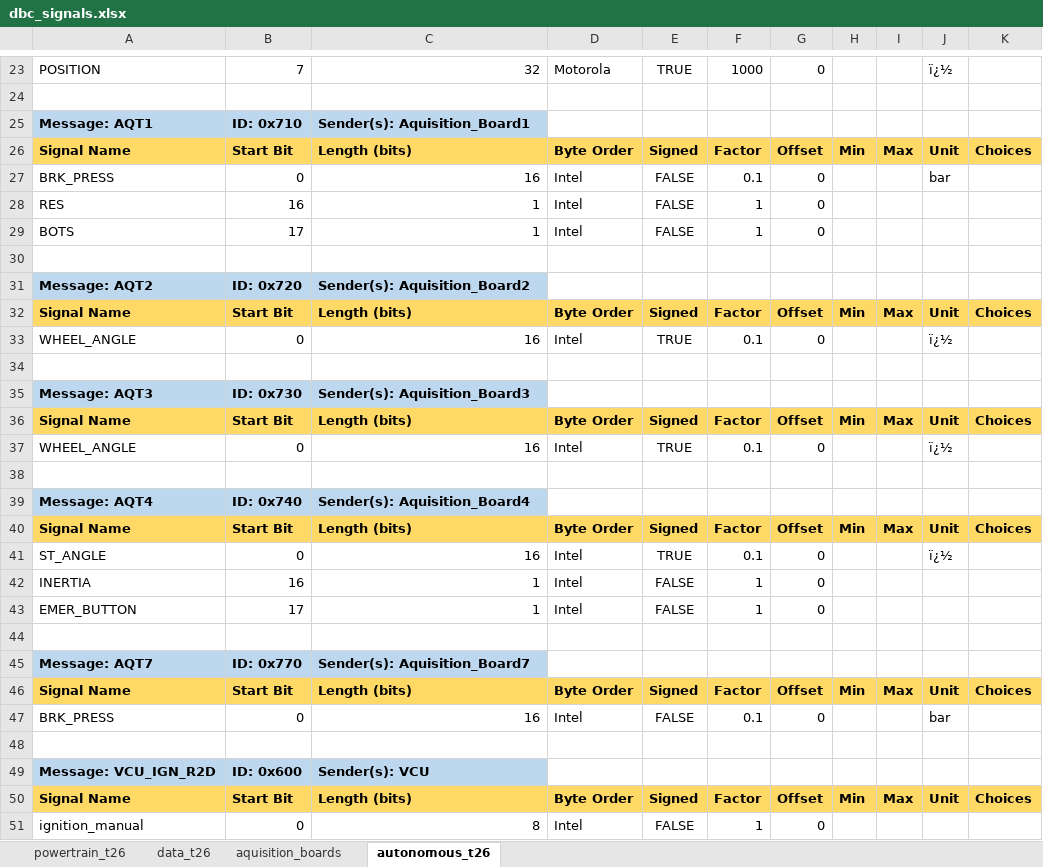
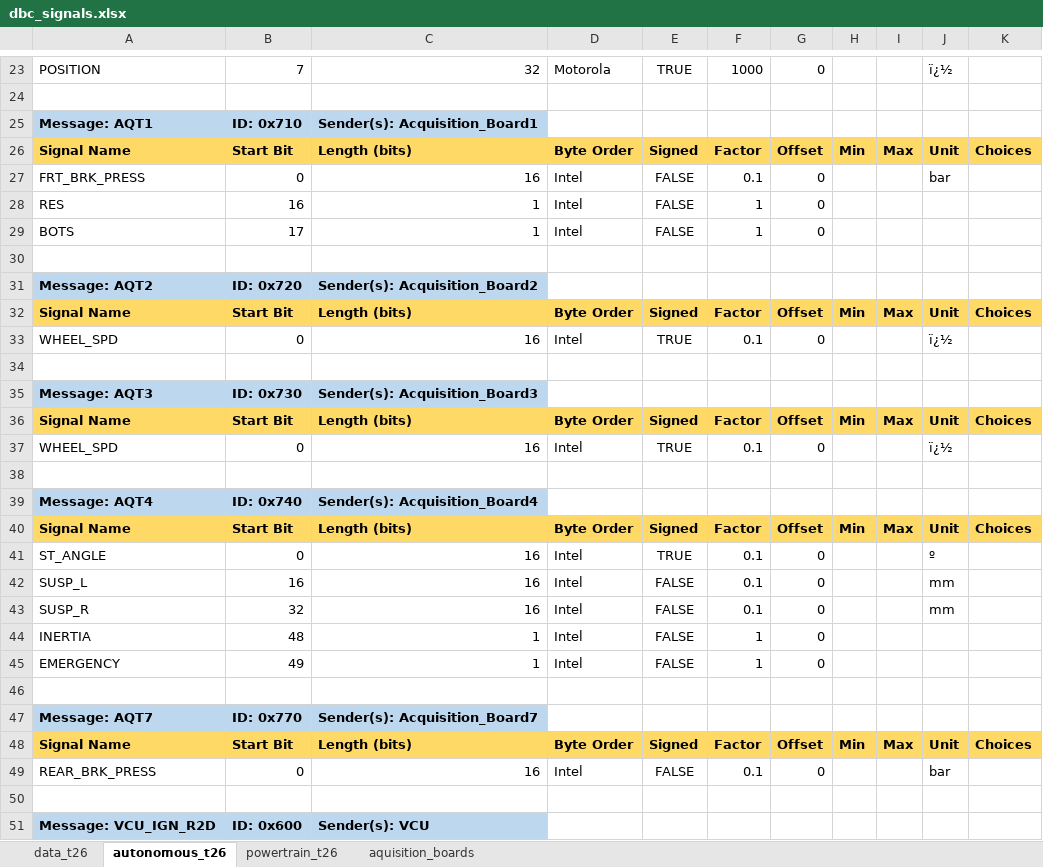
Before and after one commit to FSLART/T26_DBC, an Excel workbook: dbc_signals.xlsx, sheet autonomous_t26, drawn as a sheet; only a part is shown, gaps mark what is left out; the shorter side is filled out with more unchanged rows; values as stored, in another font and other column widths than the file's, no borders; addresses are those after the commit; the diff names each change by its address in the sheet, - before the commit and + after, or states it on an @@ line.

```diff
--- a/dbc_signals.xlsx (sheet autonomous_t26)
+++ b/dbc_signals.xlsx (sheet autonomous_t26)
@@ sheet tab order changed: data_t26 | autonomous_t26 | powertrain_t26 | aquisition_boards @@
-C25: Sender(s): Aquisition_Board1
+C25: Sender(s): Acquisition_Board1
-A27: BRK_PRESS
+A27: FRT_BRK_PRESS
-C31: Sender(s): Aquisition_Board2
+C31: Sender(s): Acquisition_Board2
-A33: WHEEL_ANGLE
+A33: WHEEL_SPD
-C35: Sender(s): Aquisition_Board3
+C35: Sender(s): Acquisition_Board3
-A37: WHEEL_ANGLE
+A37: WHEEL_SPD
-C39: Sender(s): Aquisition_Board4
+C39: Sender(s): Acquisition_Board4
-J41: ï¿½
+J41: º
+row 42: SUSP_L | 16 | 16 | Intel | FALSE | 0.1 | 0 |  |  | mm
+row 43: SUSP_R | 32 | 16 | Intel | FALSE | 0.1 | 0 |  |  | mm
-B44: 16
+B44: 48
-A45: EMER_BUTTON
+A45: EMERGENCY
-B45: 17
+B45: 49
-C47: Sender(s): Aquisition_Board7
+C47: Sender(s): Acquisition_Board7
-A49: BRK_PRESS
+A49: REAR_BRK_PRESS
```
Also changed, not shown: sheet data_t26, sheet powertrain_t26.
